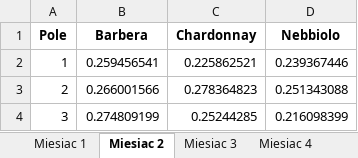
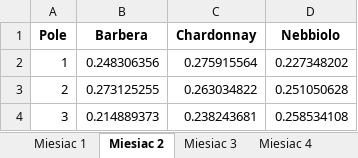
Before and after one commit to Julnowak/Vineyard-Model, an Excel workbook: Wyniki/Tabele/jakosc_gleby.xlsx, sheet Miesiac 2, drawn as a sheet; values as stored, in another font and other column widths than the file's, no borders; the diff names each change by its address in the sheet, - before the commit and + after, or states it on an @@ line.

```diff
--- a/Wyniki/Tabele/jakosc_gleby.xlsx (sheet Miesiac 2)
+++ b/Wyniki/Tabele/jakosc_gleby.xlsx (sheet Miesiac 2)
-B2 (Barbera): 0.259456541
+B2 (Barbera): 0.248306356
-C2 (Chardonnay): 0.225862521
+C2 (Chardonnay): 0.275915564
-D2 (Nebbiolo): 0.239367446
+D2 (Nebbiolo): 0.227348202
-B3 (Barbera): 0.266001566
+B3 (Barbera): 0.273125255
-C3 (Chardonnay): 0.278364823
+C3 (Chardonnay): 0.263034822
-D3 (Nebbiolo): 0.251343088
+D3 (Nebbiolo): 0.251050628
-B4 (Barbera): 0.274809199
+B4 (Barbera): 0.214889373
-C4 (Chardonnay): 0.25244285
+C4 (Chardonnay): 0.238243681
-D4 (Nebbiolo): 0.216098399
+D4 (Nebbiolo): 0.258534108
```
Also changed, not shown: sheet Miesiac 3, sheet Miesiac 4, sheet Miesiac 5, sheet Miesiac 6, sheet Miesiac 7, sheet Miesiac 8, 5 more sheets, 16 other files.
